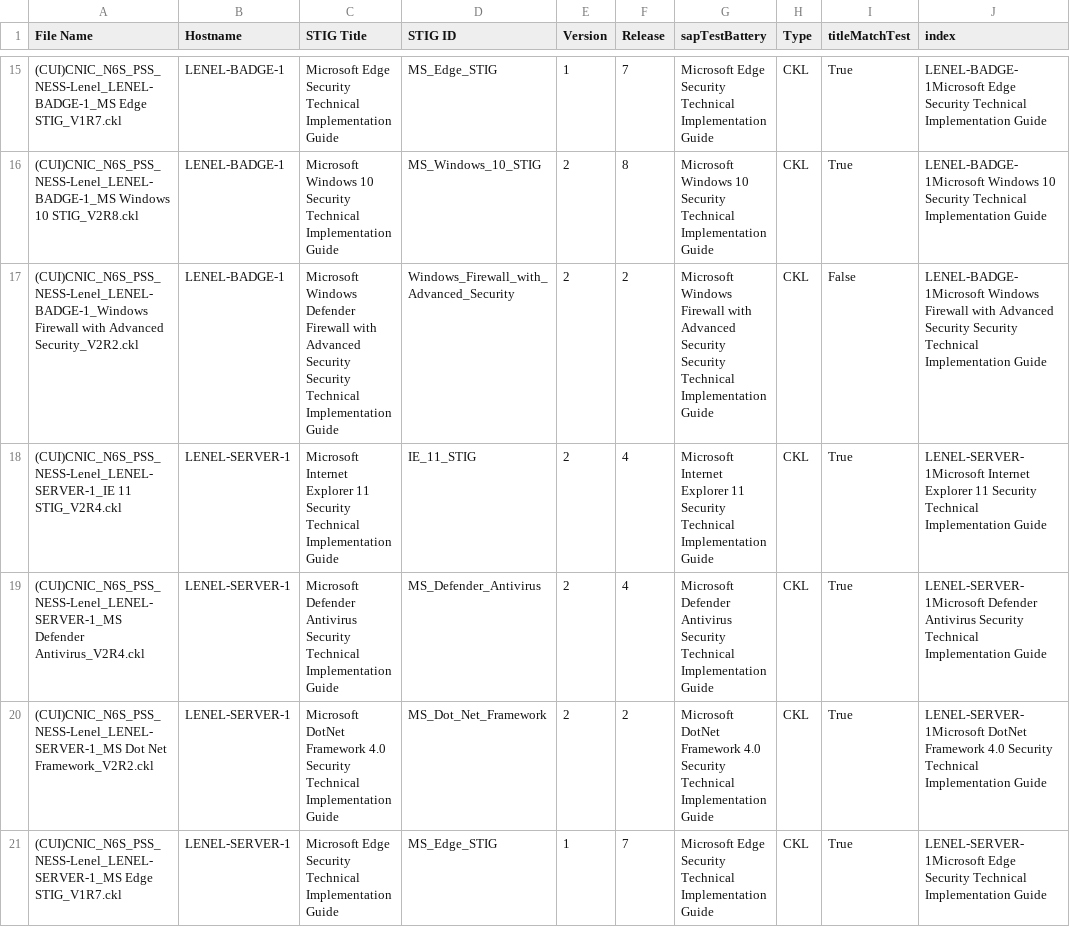
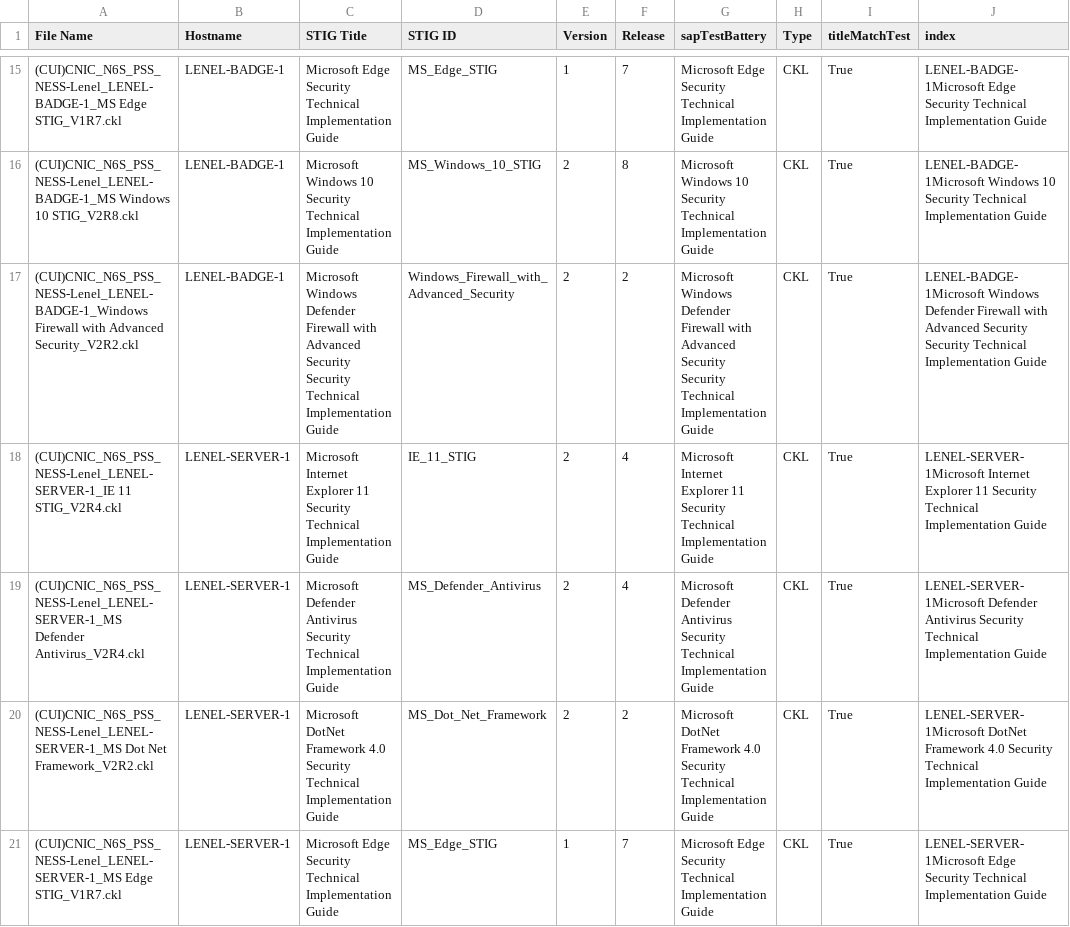
Before and after one commit to bradleynielsen/STIG, a CSV file: SAP_Test_File_Verification/output/fileValues.csv, drawn as a sheet; only a part is shown, gaps mark what is left out; the diff covers the shown part only.

```diff
--- a/SAP_Test_File_Verification/output/fileValues.csv
+++ b/SAP_Test_File_Verification/output/fileValues.csv
@@ -16,3 +16,3 @@
 "(CUI)CNIC_N6S_PSS_NESS-Lenel_LENEL-BADGE-1_MS Windows 10 STIG_V2R8.ckl","LENEL-BADGE-1","Microsoft Windows 10 Security Technical Implementation Guide","MS_Windows_10_STIG","2","8","Microsoft Windows 10 Security Technical Implementation Guide","CKL","True","LENEL-BADGE-1Microsoft Windows 10 Security Technical Implementation Guide"
-"(CUI)CNIC_N6S_PSS_NESS-Lenel_LENEL-BADGE-1_Windows Firewall with Advanced Security_V2R2.ckl","LENEL-BADGE-1","Microsoft Windows Defender Firewall with Advanced Security Security Technical Implementation Guide","Windows_Firewall_with_Advanced_Security","2","2","Microsoft Windows Firewall with Advanced Security Security Technical Implementation Guide","CKL","False","LENEL-BADGE-1Microsoft Windows Firewall with Advanced Security Security Technical Implementation Guide"
+"(CUI)CNIC_N6S_PSS_NESS-Lenel_LENEL-BADGE-1_Windows Firewall with Advanced Security_V2R2.ckl","LENEL-BADGE-1","Microsoft Windows Defender Firewall with Advanced Security Security Technical Implementation Guide","Windows_Firewall_with_Advanced_Security","2","2","Microsoft Windows Defender Firewall with Advanced Security Security Technical Implementation Guide","CKL","True","LENEL-BADGE-1Microsoft Windows Defender Firewall with Advanced Security Security Technical Implementation Guide"
 "(CUI)CNIC_N6S_PSS_NESS-Lenel_LENEL-SERVER-1_IE 11 STIG_V2R4.ckl","LENEL-SERVER-1","Microsoft Internet Explorer 11 Security Technical Implementation Guide","IE_11_STIG","2","4","Microsoft Internet Explorer 11 Security Technical Implementation Guide","CKL","True","LENEL-SERVER-1Microsoft Internet Explorer 11 Security Technical Implementation Guide"
```
Also changed, not shown: 63 edited cells elsewhere in this file, SAP_Test_File_Verification/config/assessmentmethods.csv, SAP_Test_File_Verification/config/saplookuptable.csv, 3 other files.
